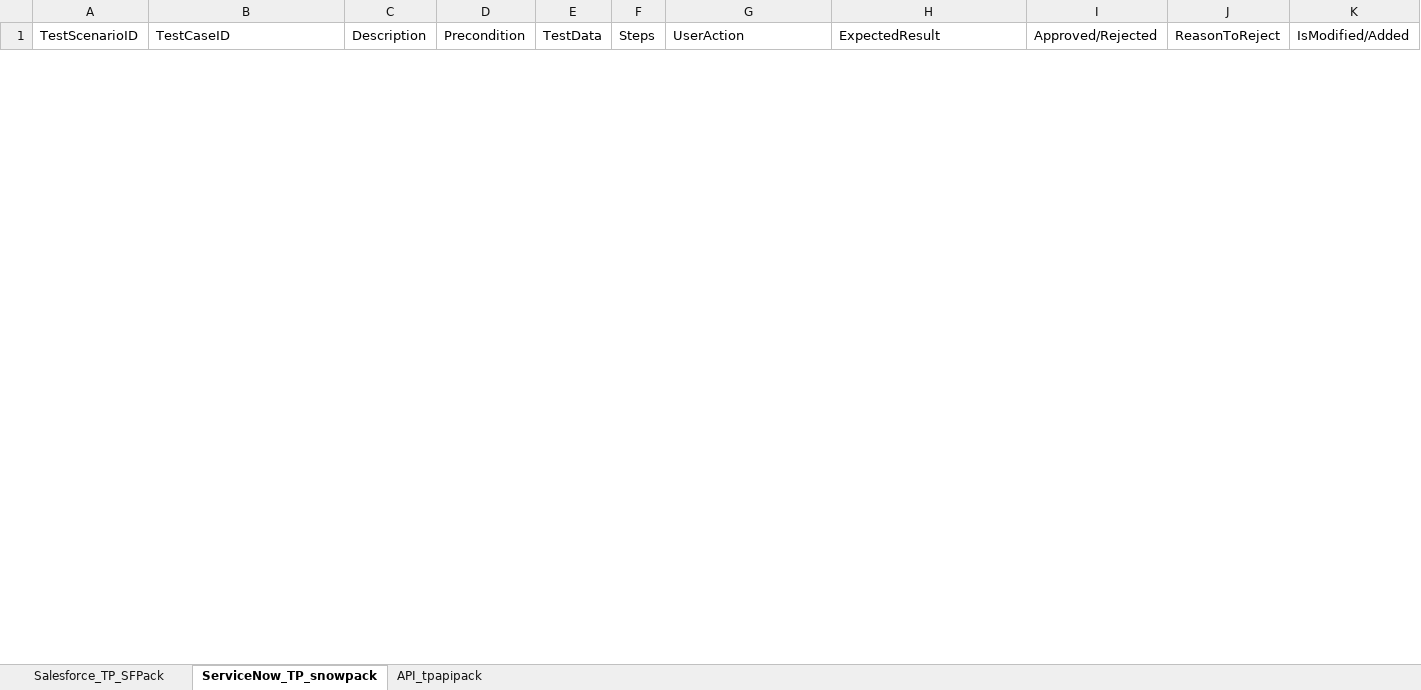
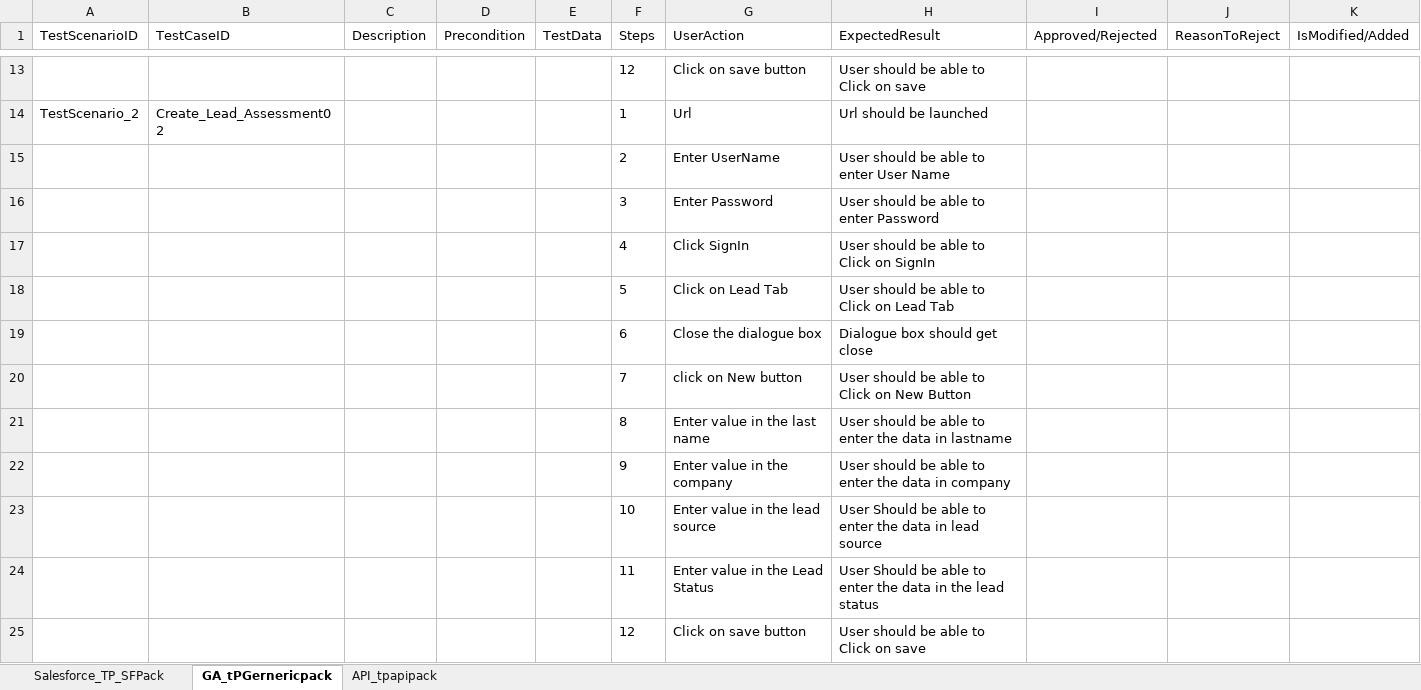
Before and after one commit to ShaikMohamedIrfan/IPtest1, an Excel workbook: DemoMergePack.xlsx, sheet GA_tPGernericpack, drawn as a sheet; only a part is shown, gaps mark what is left out; values as stored, in another font and other column widths than the file's, no borders; table styles not drawn; the diff covers the shown part only; the diff names each change by its address in the sheet, - before the commit and + after, or states it on an @@ line.

Commit message:
Initial Commit for Verification of Test cases

```diff
--- a/DemoMergePack.xlsx (sheet GA_tPGernericpack)
+++ b/DemoMergePack.xlsx (sheet GA_tPGernericpack)
-sheet tab: ServiceNow_TP_snowpack
+sheet tab: GA_tPGernericpack
+row 13:  |  |  |  |  | 12 | Click on save button | User should be able to Click on save
+row 14: TestScenario_2 | Create_Lead_Assessment02 |  |  |  | 1 | Url | Url should be launched
+row 15:  |  |  |  |  | 2 | Enter UserName | User should be able to enter User Name
+row 16:  |  |  |  |  | 3 | Enter Password | User should be able to enter Password
+row 17:  |  |  |  |  | 4 | Click SignIn | User should be able to Click on SignIn
+row 18:  |  |  |  |  | 5 | Click on Lead Tab | User should be able to Click on Lead Tab
+row 19:  |  |  |  |  | 6 | Close the dialogue box | Dialogue box should get close
+row 20:  |  |  |  |  | 7 | click on New button | User should be able to Click on New Button
+row 21:  |  |  |  |  | 8 | Enter value in the last name | User should be able to enter the data in lastname
+row 22:  |  |  |  |  | 9 | Enter value in the company | User should be able to enter the data in company
+row 23:  |  |  |  |  | 10 | Enter value in the lead source | User Should be able to enter the data in lead source
+row 24:  |  |  |  |  | 11 | Enter value in the Lead Status | User Should be able to enter the data in the lead status
+row 25:  |  |  |  |  | 12 | Click on save button | User should be able to Click on save
```
Also changed, not shown: 11 added rows and 1 removed row elsewhere in this sheet, sheet API_tpapipack, sheet Salesforce_TP_SFPack, hidden cells.
